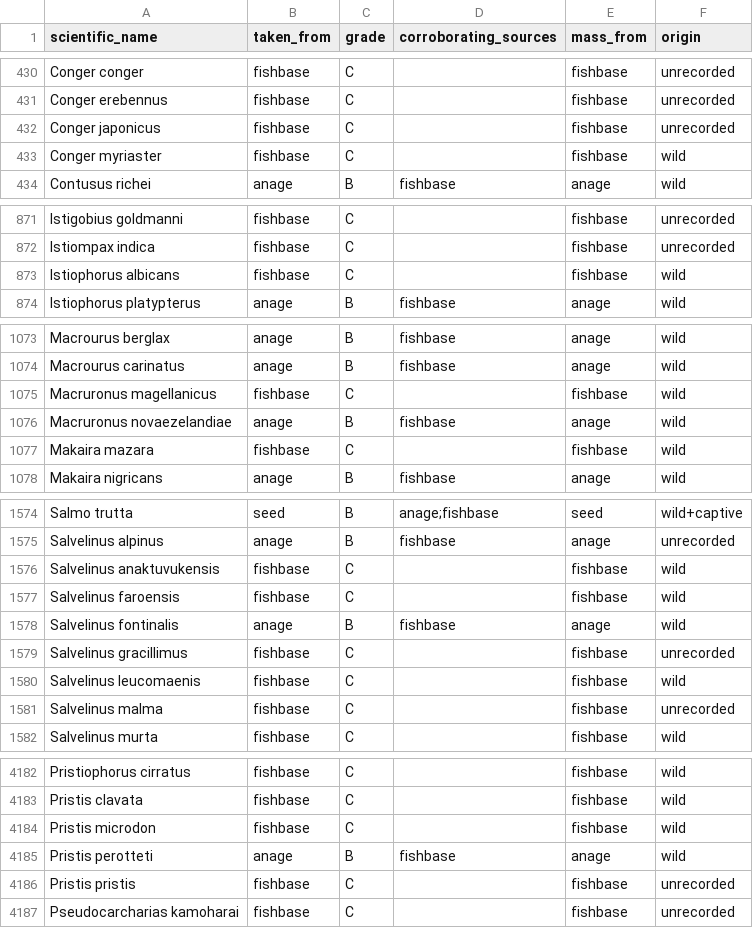
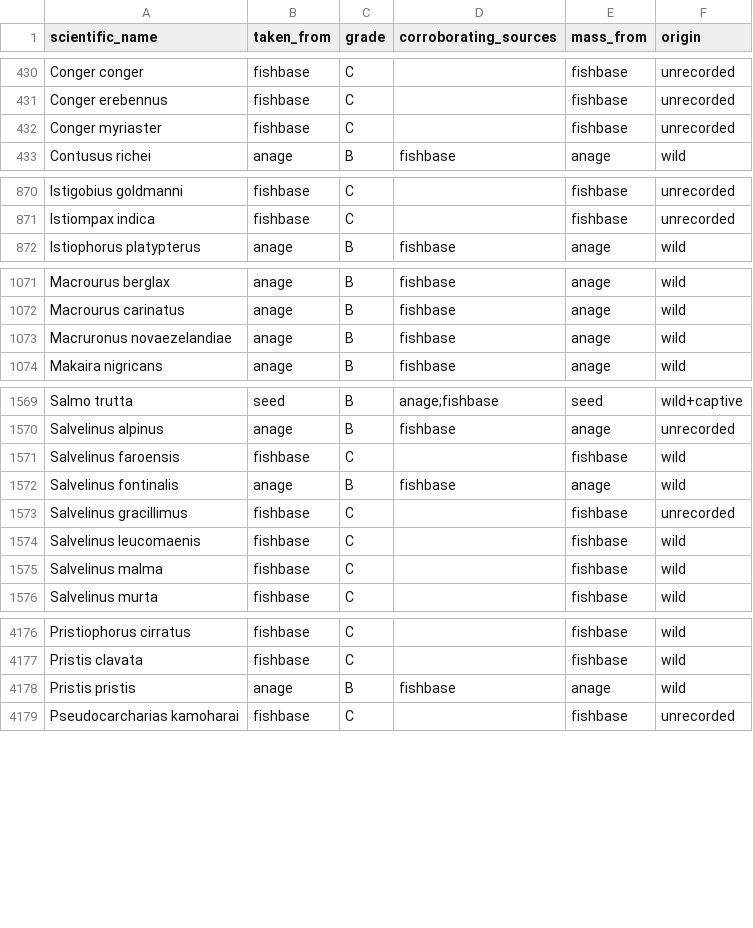
Before and after one commit to andrew-silvestri/andrewsilvestri-source, a CSV file: longevity-quotient/outputs/provenance.csv, drawn as a sheet; only a part is shown, gaps mark what is left out; the diff covers the shown part only.

```diff
--- a/longevity-quotient/outputs/provenance.csv
+++ b/longevity-quotient/outputs/provenance.csv
@@ -431,4 +431,3 @@ Conger conger,fishbase,C,,fishbase,unrecorded
 Conger erebennus,fishbase,C,,fishbase,unrecorded
-Conger japonicus,fishbase,C,,fishbase,unrecorded
-Conger myriaster,fishbase,C,,fishbase,wild
+Conger myriaster,fishbase,C,,fishbase,unrecorded
 Contusus richei,anage,B,fishbase,anage,wild
@@ -872,3 +871,2 @@ Istigobius goldmanni,fishbase,C,,fishbase,unrecorded
 Istiompax indica,fishbase,C,,fishbase,unrecorded
-Istiophorus albicans,fishbase,C,,fishbase,wild
 Istiophorus platypterus,anage,B,fishbase,anage,wild
@@ -1074,5 +1072,3 @@ Macrourus berglax,anage,B,fishbase,anage,wild
 Macrourus carinatus,anage,B,fishbase,anage,wild
-Macruronus magellanicus,fishbase,C,,fishbase,wild
 Macruronus novaezelandiae,anage,B,fishbase,anage,wild
-Makaira mazara,fishbase,C,,fishbase,wild
 Makaira nigricans,anage,B,fishbase,anage,wild
@@ -1575,3 +1570,2 @@ Salmo trutta,seed,B,anage;fishbase,seed,wild+captive
 Salvelinus alpinus,anage,B,fishbase,anage,unrecorded
-Salvelinus anaktuvukensis,fishbase,C,,fishbase,wild
 Salvelinus faroensis,fishbase,C,,fishbase,wild
@@ -1580,3 +1574,3 @@ Salvelinus gracillimus,fishbase,C,,fishbase,unrecorded
 Salvelinus leucomaenis,fishbase,C,,fishbase,wild
-Salvelinus malma,fishbase,C,,fishbase,unrecorded
+Salvelinus malma,fishbase,C,,fishbase,wild
 Salvelinus murta,fishbase,C,,fishbase,wild
@@ -4183,5 +4177,3 @@ Pristiophorus cirratus,fishbase,C,,fishbase,wild
 Pristis clavata,fishbase,C,,fishbase,wild
-Pristis microdon,fishbase,C,,fishbase,wild
-Pristis perotteti,anage,B,fishbase,anage,wild
-Pristis pristis,fishbase,C,,fishbase,unrecorded
+Pristis pristis,anage,B,fishbase,anage,wild
 Pseudocarcharias kamoharai,fishbase,C,,fishbase,unrecorded
```
Also changed, not shown: 1 removed row and 3 edited cells elsewhere in this file, longevity-quotient/data/animals_merged.csv, longevity-quotient/outputs/group_summary.csv, 20 other files.
